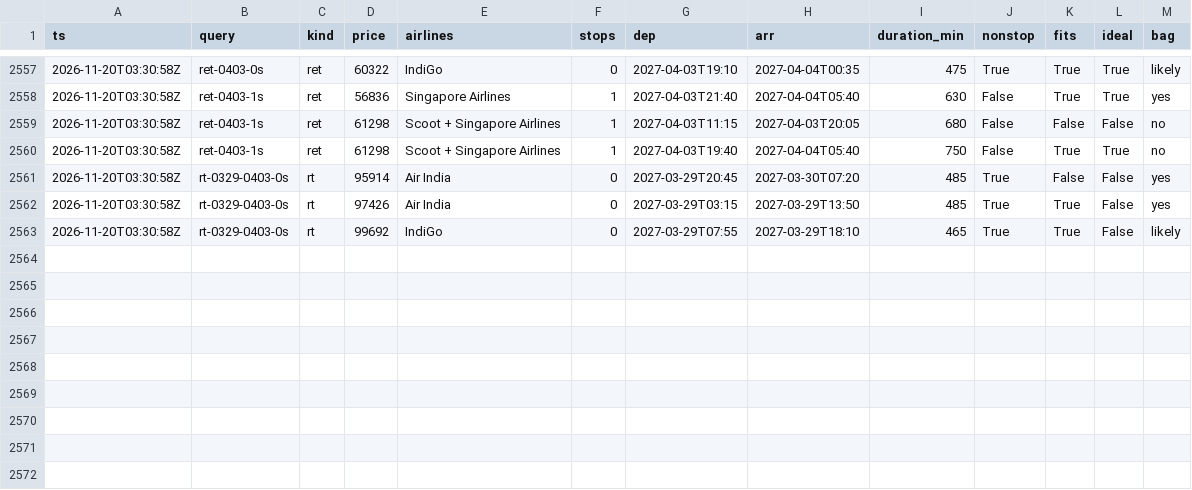
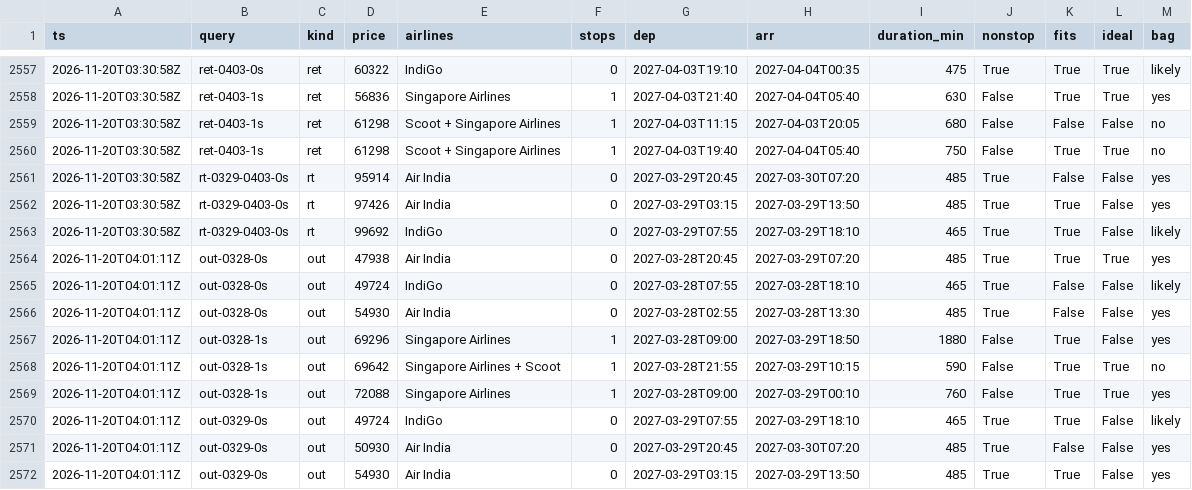
Before and after one commit to CrytecFusion101/flight-price-tracker, a CSV file: data/observations/2026-11.csv, drawn as a sheet; only a part is shown, gaps mark what is left out; the diff names each change by its address in the sheet, - before the commit and + after, or states it on an @@ line.

```diff
--- a/data/observations/2026-11.csv
+++ b/data/observations/2026-11.csv
+row 2564: 2026-11-20T04:01:11Z | out-0328-0s | out | 47938 | Air India | 0 | 2027-03-28T20:45 | 2027-03-29T07:20 | 485 | True | True | True | yes
+row 2565: 2026-11-20T04:01:11Z | out-0328-0s | out | 49724 | IndiGo | 0 | 2027-03-28T07:55 | 2027-03-28T18:10 | 465 | True | False | False | likely
+row 2566: 2026-11-20T04:01:11Z | out-0328-0s | out | 54930 | Air India | 0 | 2027-03-28T02:55 | 2027-03-28T13:30 | 485 | True | False | False | yes
+row 2567: 2026-11-20T04:01:11Z | out-0328-1s | out | 69296 | Singapore Airlines | 1 | 2027-03-28T09:00 | 2027-03-29T18:50 | 1880 | False | True | False | yes
+row 2568: 2026-11-20T04:01:11Z | out-0328-1s | out | 69642 | Singapore Airlines + Scoot | 1 | 2027-03-28T21:55 | 2027-03-29T10:15 | 590 | False | True | True | no
+row 2569: 2026-11-20T04:01:11Z | out-0328-1s | out | 72088 | Singapore Airlines | 1 | 2027-03-28T09:00 | 2027-03-29T00:10 | 760 | False | True | True | yes
+row 2570: 2026-11-20T04:01:11Z | out-0329-0s | out | 49724 | IndiGo | 0 | 2027-03-29T07:55 | 2027-03-29T18:10 | 465 | True | True | False | likely
+row 2571: 2026-11-20T04:01:11Z | out-0329-0s | out | 50930 | Air India | 0 | 2027-03-29T20:45 | 2027-03-30T07:20 | 485 | True | False | False | yes
+row 2572: 2026-11-20T04:01:11Z | out-0329-0s | out | 54930 | Air India | 0 | 2027-03-29T03:15 | 2027-03-29T13:50 | 485 | True | True | False | yes
```
Also changed, not shown: data/runs.csv, data/series.csv, 2 other files.
